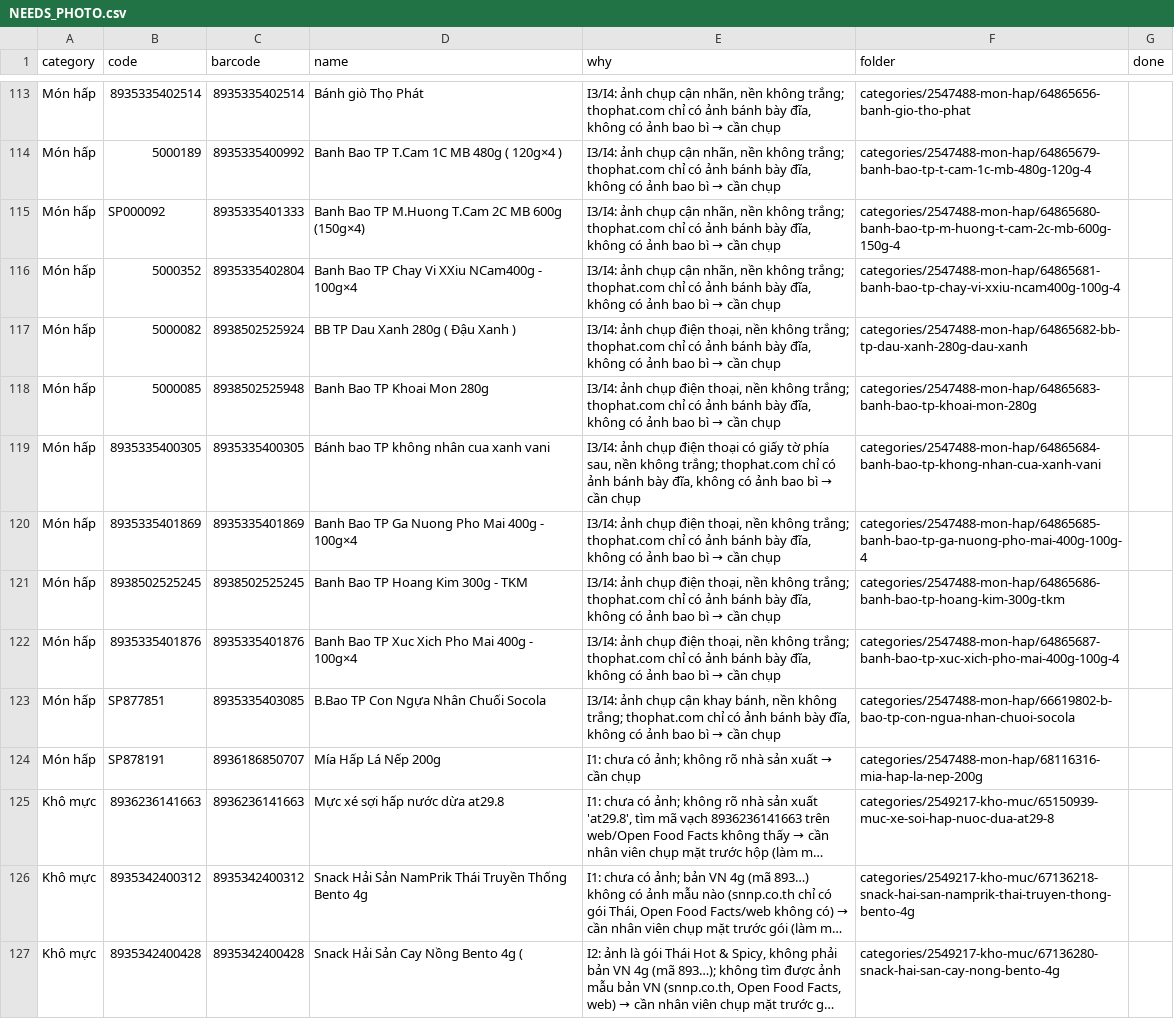
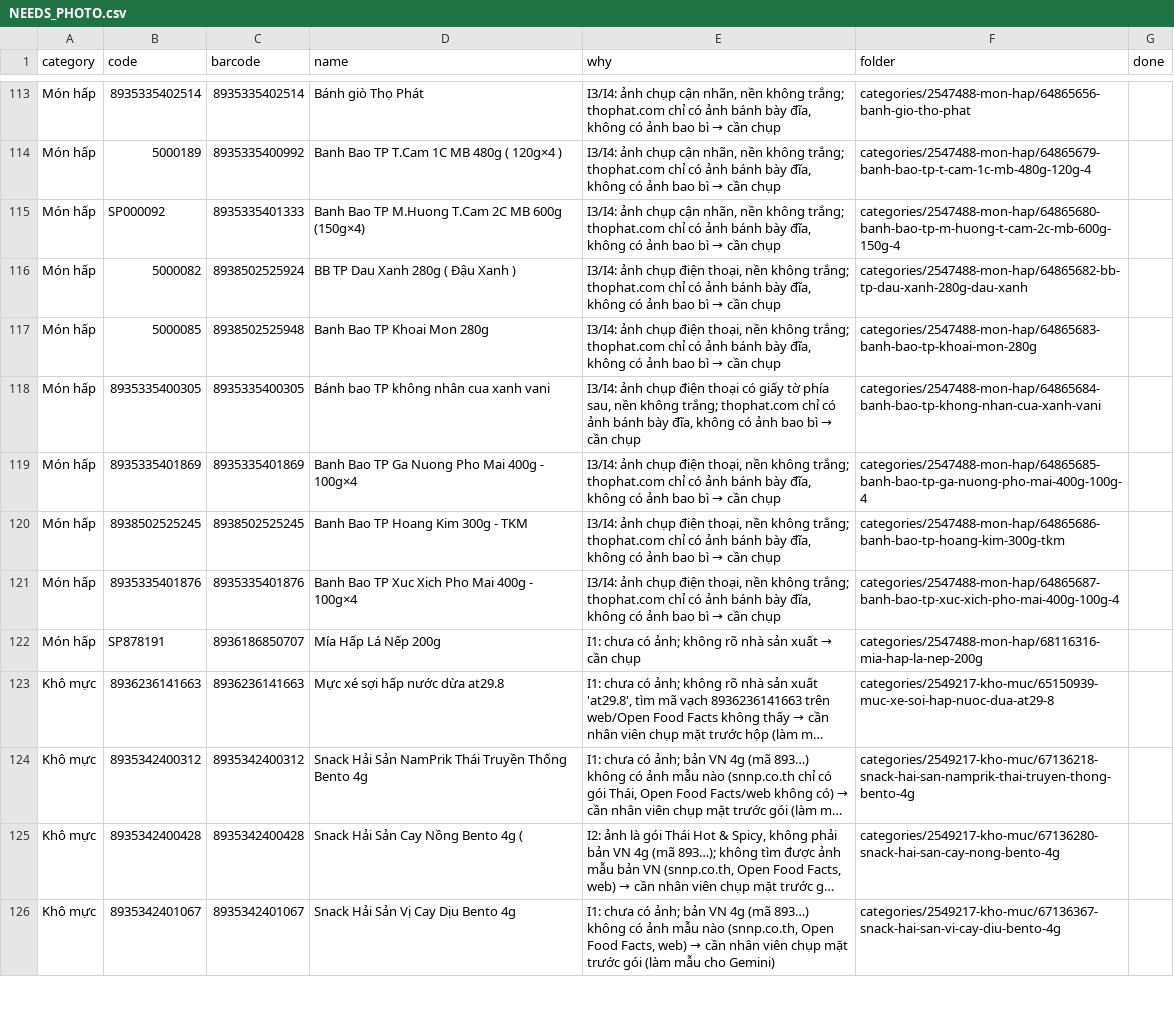
Before and after one commit to tram8it/tram8-resources, a CSV file: NEEDS_PHOTO.csv, drawn as a sheet; only a part is shown, gaps mark what is left out; the shorter side is filled out with more unchanged rows; long unchanged cells end in ….

```diff
--- a/NEEDS_PHOTO.csv
+++ b/NEEDS_PHOTO.csv
@@ -115,3 +115,2 @@ Món hấp,5000189,8935335400992,Banh Bao TP T.Cam 1C MB 480g ( 120g×4 ),"I3/I4
 Món hấp,SP000092,8935335401333,Banh Bao TP M.Huong T.Cam 2C MB 600g (150g×4),"I3/I4: ảnh chụp cận nhãn, nền không trắng; thophat.com chỉ có ảnh bánh bày đĩa, không có ảnh bao bì → cần chụp",categories/2547488-mon-hap/64865680-banh-bao-tp-m-huong-t-cam-2c-mb-600g-150g-4,
-Món hấp,5000352,8935335402804,Banh Bao TP Chay Vi XXiu NCam400g - 100g×4,"I3/I4: ảnh chụp cận nhãn, nền không trắng; thophat.com chỉ có ảnh bánh bày đĩa, không có ảnh bao bì → cần chụp",categories/2547488-mon-hap/64865681-banh-bao-tp-chay-vi-xxiu-ncam400g-100g-4,
 Món hấp,5000082,8938502525924,BB TP Dau Xanh 280g ( Đậu Xanh ),"I3/I4: ảnh chụp điện thoại, nền không trắng; thophat.com chỉ có ảnh bánh bày đĩa, không có ảnh bao bì → cần chụp",categories/2547488-mon-hap/64865682-bb-tp-dau-xanh-280g-dau-xanh,
@@ -122,3 +121,2 @@ Món hấp,8938502525245,8938502525245,Banh Bao TP Hoang Kim 300g - TKM,"I3/I4:
 Món hấp,8935335401876,8935335401876,Banh Bao TP Xuc Xich Pho Mai 400g - 100g×4,"I3/I4: ảnh chụp điện thoại, nền không trắng; thophat.com chỉ có ảnh bánh bày đĩa, không có ảnh bao bì → cần chụp",categories/2547488-mon-hap/64865687-banh-bao-tp-xuc-xich-pho-mai-400g-100g-4,
-Món hấp,SP877851,8935335403085,B.Bao TP Con Ngựa Nhân Chuối Socola,"I3/I4: ảnh chụp cận khay bánh, nền không trắng; thophat.com chỉ có ảnh bánh bày đĩa, không có ảnh bao bì → cần chụp",categories/2547488-mon-hap/66619802-b-bao-tp-con-ngua-nhan-chuoi-socola,
 Món hấp,SP878191,8936186850707,Mía Hấp Lá Nếp 200g,I1: chưa có ảnh; không rõ nhà sản xuất → cần chụp,categories/2547488-mon-hap/68116316-mia-hap-la-nep-200g,
```
Also changed, not shown: 30 other files.
